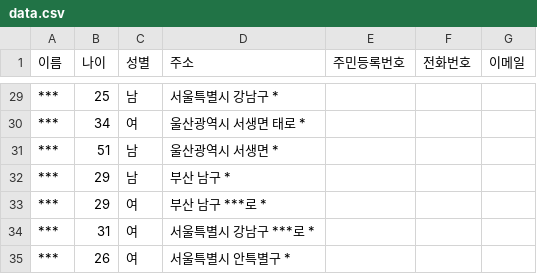
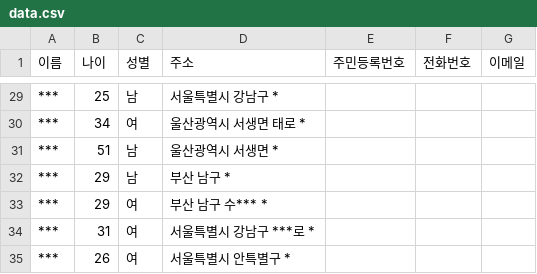
Before and after one commit to Blacklist-git/backend, a CSV file: csv/data.csv, drawn as a sheet; only a part is shown, gaps mark what is left out.

```diff
--- a/csv/data.csv
+++ b/csv/data.csv
@@ -32,3 +32,3 @@
 ***,29,남,부산 남구 *
-***,29,여,부산 남구 ***로 *
+***,29,여,부산 남구 수*** *
 ***,31,여,서울특별시 강남구 ***로 *
```
Also changed, not shown: 20 other files.
